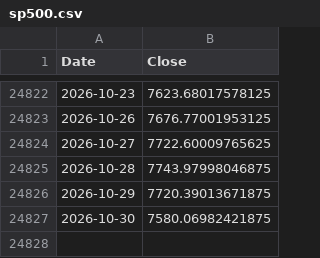
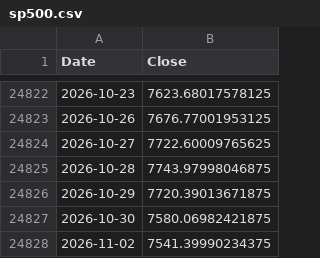
Before and after one commit to ljmvictor/us-economic-tracker, a CSV file: data/sp500.csv, drawn as a sheet; only a part is shown, gaps mark what is left out.

```diff
--- a/data/sp500.csv
+++ b/data/sp500.csv
@@ -24827 +24827,2 @@ Date,Close
 2026-10-30,7580.06982421875
+2026-11-02,7541.39990234375
```
Also changed, not shown: data/djia.csv, data/fed_funds_rate.csv, 1 other file.
